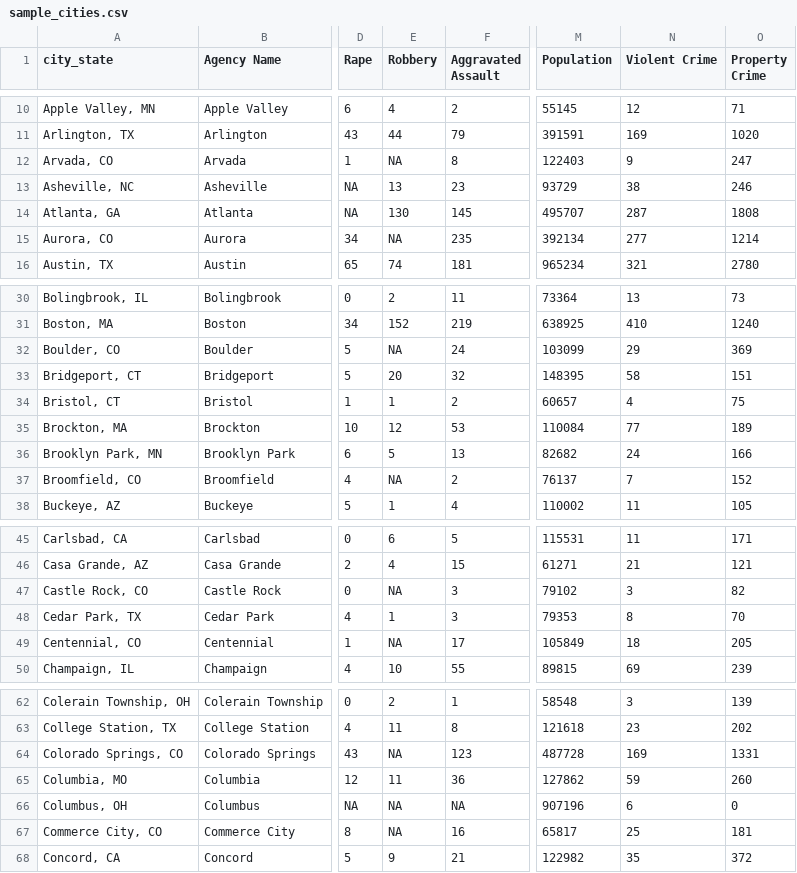
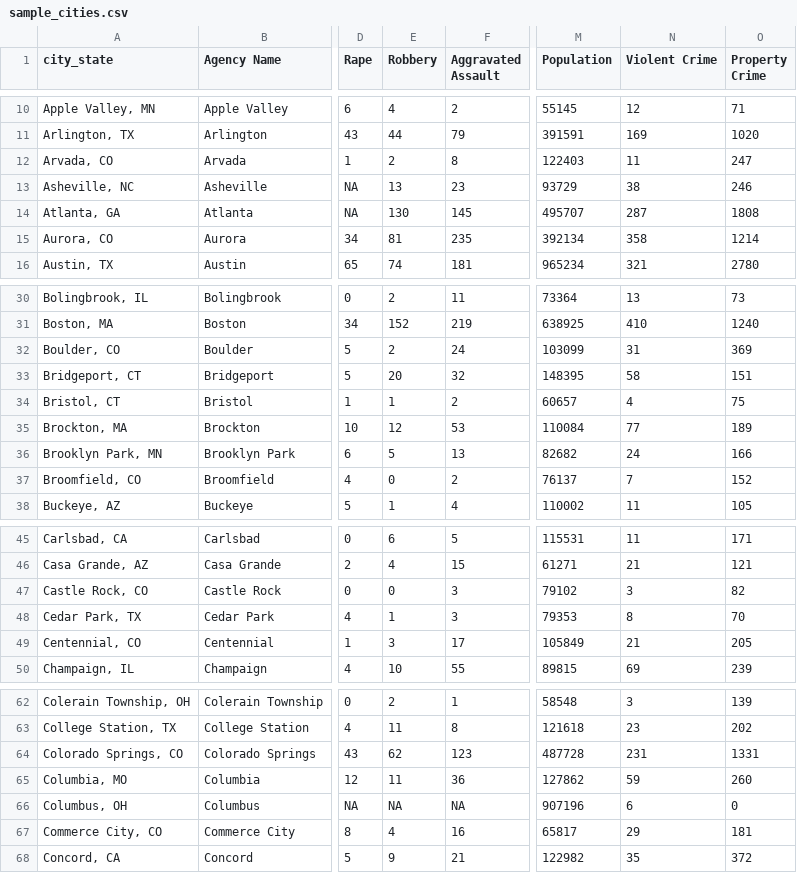
Before and after one commit to AH-Datalytics/rtci, a CSV file: data/sample_cities.csv, drawn as a sheet; only a part is shown, gaps mark what is left out; the diff covers the shown part only; the diff names each change by its address in the sheet, - before the commit and + after, or states it on an @@ line.

Commit message:
jeff likes to mix it up from time to time and change the column names from serious crimes to keyboard symbols. HILARIOUS. simple re-run to fix CO robberies.

```diff
--- a/data/sample_cities.csv
+++ b/data/sample_cities.csv
-E12 (Robbery): NA
+E12 (Robbery): 2
-N12 (Violent Crime): 9
+N12 (Violent Crime): 11
-E15 (Robbery): NA
+E15 (Robbery): 81
-N15 (Violent Crime): 277
+N15 (Violent Crime): 358
-E32 (Robbery): NA
+E32 (Robbery): 2
-N32 (Violent Crime): 29
+N32 (Violent Crime): 31
-E37 (Robbery): NA
+E37 (Robbery): 0
-E47 (Robbery): NA
+E47 (Robbery): 0
-E49 (Robbery): NA
+E49 (Robbery): 3
-N49 (Violent Crime): 18
+N49 (Violent Crime): 21
-E64 (Robbery): NA
+E64 (Robbery): 62
-N64 (Violent Crime): 169
+N64 (Violent Crime): 231
-E67 (Robbery): NA
+E67 (Robbery): 4
-N67 (Violent Crime): 25
+N67 (Violent Crime): 29
```
Also changed, not shown: 16 edited cells elsewhere in this file.
